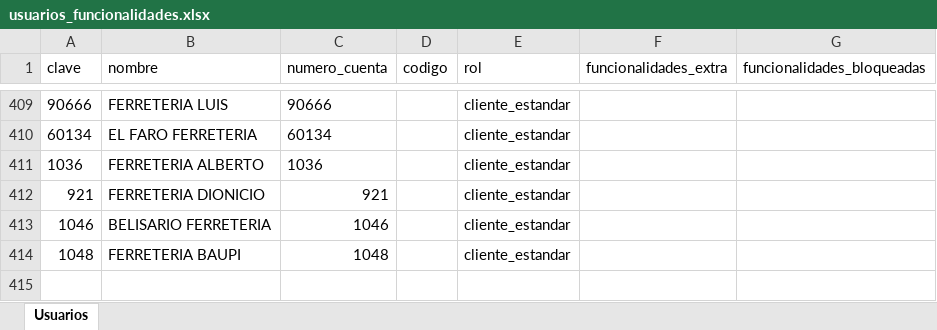
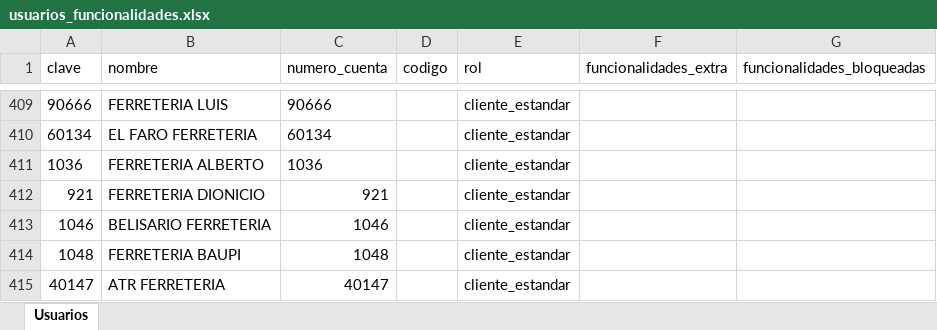
Before and after one commit to ferremax-cat/pinterest-f, an Excel workbook: excel/usuarios_funcionalidades.xlsx, sheet Usuarios, drawn as a sheet; only a part is shown, gaps mark what is left out; values as stored, in another font and other column widths than the file's, no borders; the diff names each change by its address in the sheet, - before the commit and + after, or states it on an @@ line.

```diff
--- a/excel/usuarios_funcionalidades.xlsx (sheet Usuarios)
+++ b/excel/usuarios_funcionalidades.xlsx (sheet Usuarios)
+row 415: 40147 | ATR FERRETERIA | 40147 |  | cliente_estandar
```
Also changed, not shown: excel/CLIENTES_PERMISOS.xlsx, excel/GRUPOS_CLIENTES.xlsx, 7 other files.
